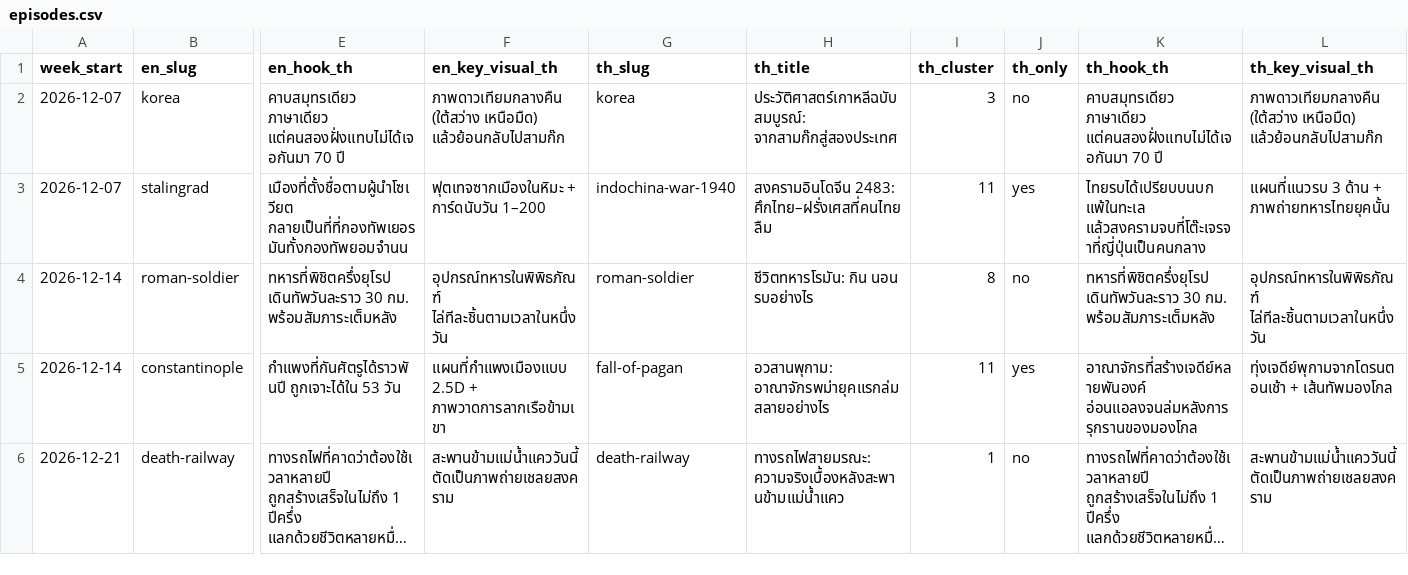
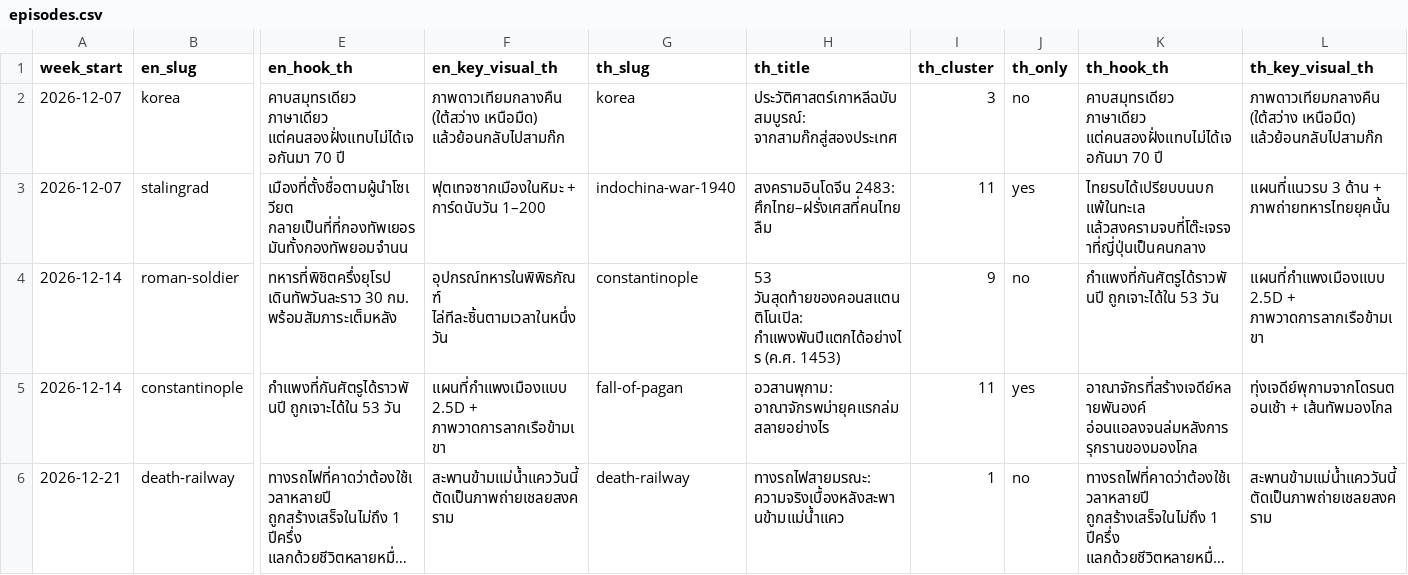
Before and after one commit to chenPSU/history-doc-system, a CSV file: data/episodes.csv, drawn as a sheet; only a part is shown, gaps mark what is left out; long unchanged cells end in …; the diff names each change by its address in the sheet, - before the commit and + after, or states it on an @@ line.

```diff
--- a/data/episodes.csv
+++ b/data/episodes.csv
-G4 (th_slug): roman-soldier
+G4 (th_slug): constantinople
-H4 (th_title): ชีวิตทหารโรมัน: กิน นอน รบอย่างไร
+H4 (th_title): 53 วันสุดท้ายของคอนสแตนติโนเปิล: กำแพงพันปีแตกได้อย่างไร (ค.ศ. 1453)
-I4 (th_cluster): 8
+I4 (th_cluster): 9
-K4 (th_hook_th): ทหารที่พิชิตครึ่งยุโรป เดินทัพวันละราว 30 กม. พร้อมสัมภาระเต็มหลัง
+K4 (th_hook_th): กำแพงที่กันศัตรูได้ราวพันปี ถูกเจาะได้ใน 53 วัน
-L4 (th_key_visual_th): อุปกรณ์ทหารในพิพิธภัณฑ์ ไล่ทีละชิ้นตามเวลาในหนึ่งวัน
+L4 (th_key_visual_th): แผนที่กำแพงเมืองแบบ 2.5D + ภาพวาดการลากเรือข้ามเขา
```
Also changed, not shown: 58 other files.
